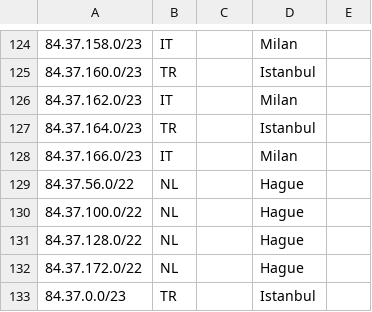
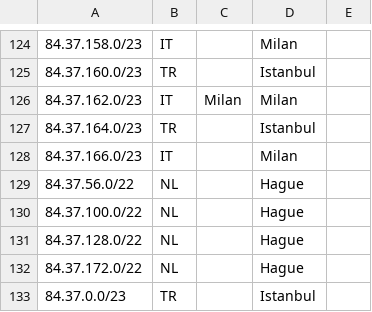
Before and after one commit to code200noc/code200noc.github.io, a CSV file: suballocated-geofeed.csv, drawn as a sheet; only a part is shown, gaps mark what is left out.

Commit message:
Update suballocated-geofeed.csv

```diff
--- a/suballocated-geofeed.csv
+++ b/suballocated-geofeed.csv
@@ -125,3 +125,3 @@
 84.37.160.0/23,TR,,Istanbul,
-84.37.162.0/23,IT,,Milan,
+84.37.162.0/23,IT,Milan,Milan,
 84.37.164.0/23,TR,,Istanbul,
```
